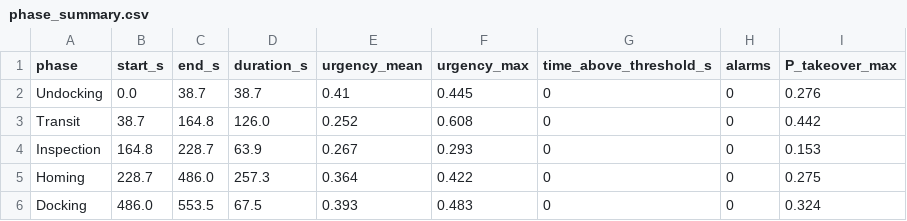
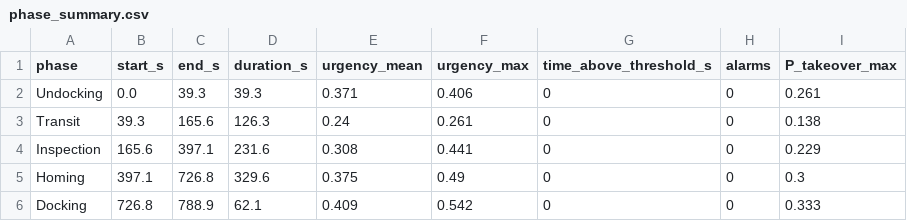
Before and after one commit to AbubakarAliyuBadawi/blueyeSIM, a CSV file: src/plots/paper/nominal_run01_shadow_20261018/phase_summary.csv, drawn as a sheet.

```diff
--- a/src/plots/paper/nominal_run01_shadow_20261018/phase_summary.csv
+++ b/src/plots/paper/nominal_run01_shadow_20261018/phase_summary.csv
@@ -1,6 +1,6 @@
 phase,start_s,end_s,duration_s,urgency_mean,urgency_max,time_above_threshold_s,alarms,P_takeover_max
-Undocking,0.0,38.7,38.7,0.41,0.445,0,0,0.276
-Transit,38.7,164.8,126.0,0.252,0.608,0,0,0.442
-Inspection,164.8,228.7,63.9,0.267,0.293,0,0,0.153
-Homing,228.7,486.0,257.3,0.364,0.422,0,0,0.275
-Docking,486.0,553.5,67.5,0.393,0.483,0,0,0.324
+Undocking,0.0,39.3,39.3,0.371,0.406,0,0,0.261
+Transit,39.3,165.6,126.3,0.24,0.261,0,0,0.138
+Inspection,165.6,397.1,231.6,0.308,0.441,0,0,0.229
+Homing,397.1,726.8,329.6,0.375,0.49,0,0,0.3
+Docking,726.8,788.9,62.1,0.409,0.542,0,0,0.333
```
Also changed, not shown: 51 other files.
